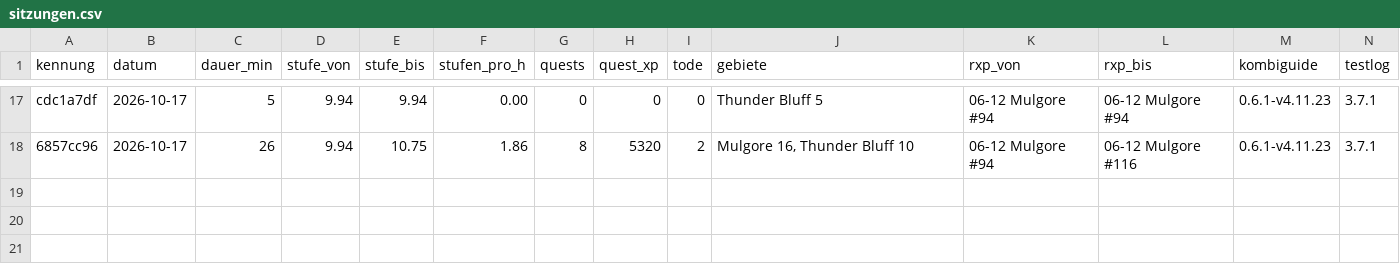
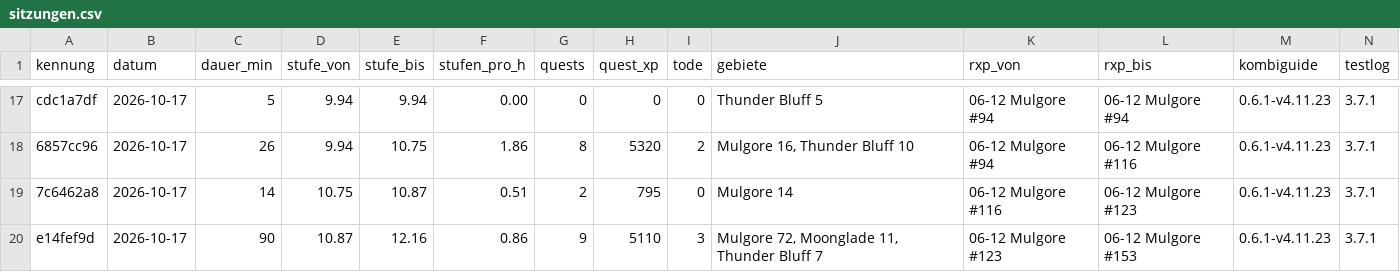
Before and after one commit to ludes88/wow-forever-kombiguide, a CSV file: data/spiel/sitzungen.csv, drawn as a sheet; only a part is shown, gaps mark what is left out.

```diff
--- a/data/spiel/sitzungen.csv
+++ b/data/spiel/sitzungen.csv
@@ -18 +18,3 @@ cdc1a7df;2026-10-17;5;9.94;9.94;0.00;0;0;0;Thunder Bluff 5;06-12 Mulgore #94;06-
 6857cc96;2026-10-17;26;9.94;10.75;1.86;8;5320;2;Mulgore 16, Thunder Bluff 10;06-12 Mulgore #94;06-12 Mulgore #116;0.6.1-v4.11.23;3.7.1
+7c6462a8;2026-10-17;14;10.75;10.87;0.51;2;795;0;Mulgore 14;06-12 Mulgore #116;06-12 Mulgore #123;0.6.1-v4.11.23;3.7.1
+e14fef9d;2026-10-17;90;10.87;12.16;0.86;9;5110;3;Mulgore 72, Moonglade 11, Thunder Bluff 7;06-12 Mulgore #123;06-12 Mulgore #153;0.6.1-v4.11.23;3.7.1
```
Also changed, not shown: data/kombi/plan.csv, data/preise/ah_alle.csv, 22 other files.
